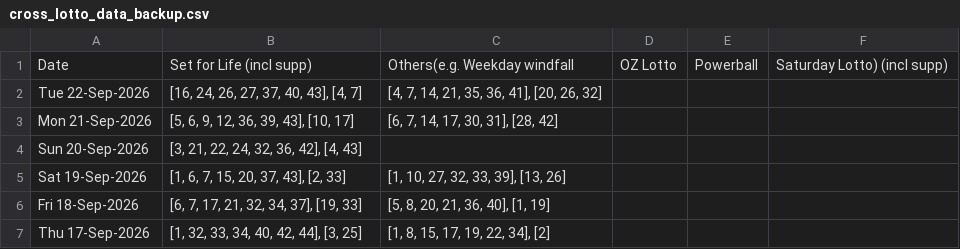
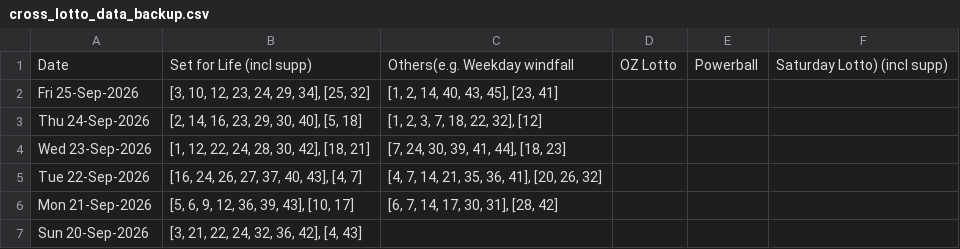
Before and after one commit to hareshaprajapati/langgraph-agentic-ai, a CSV file: Single_V2_0/cross_lotto_data_backup.csv, drawn as a sheet; only a part is shown; the shorter side is filled out with more unchanged rows; the diff names each change by its address in the sheet, - before the commit and + after, or states it on an @@ line.

```diff
--- a/Single_V2_0/cross_lotto_data_backup.csv
+++ b/Single_V2_0/cross_lotto_data_backup.csv
+row 2: Fri 25-Sep-2026 | [3, 10, 12, 23, 24, 29, 34], [25, 32] | [1, 2, 14, 40, 43, 45], [23, 41]
+row 3: Thu 24-Sep-2026 | [2, 14, 16, 23, 29, 30, 40], [5, 18] | [1, 2, 3, 7, 18, 22, 32], [12]
+row 4: Wed 23-Sep-2026 | [1, 12, 22, 24, 28, 30, 42], [18, 21] | [7, 24, 30, 39, 41, 44], [18, 23]
```
Also changed, not shown: 2 other files.
